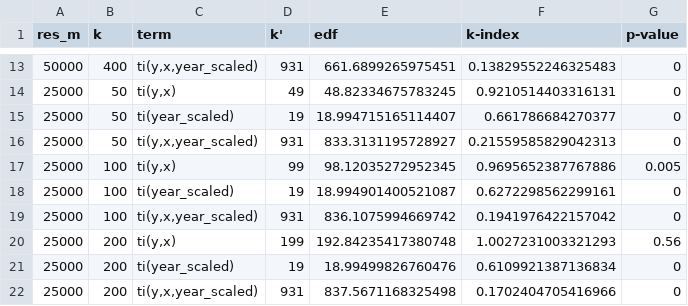
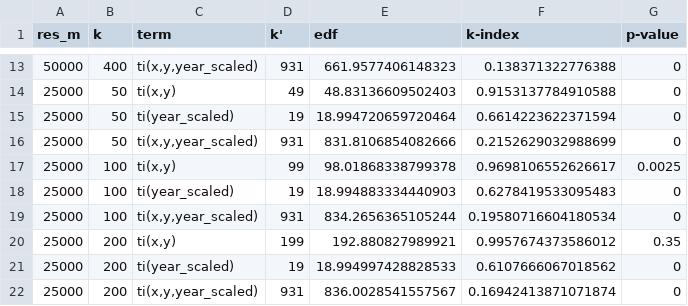
Before and after one commit to usa-npn/thermal-trends, a CSV file: k_check.csv, drawn as a sheet; only a part is shown, gaps mark what is left out; the diff covers the shown part only.

```diff
--- a/k_check.csv
+++ b/k_check.csv
@@ -13,10 +13,10 @@ res_m,k,term,k',edf,k-index,p-value
-50000,400,"ti(y,x,year_scaled)",931,661.6899265975451,0.13829552246325483,0
-25000,50,"ti(y,x)",49,48.82334675783245,0.9210514403316131,0
-25000,50,ti(year_scaled),19,18.994715165114407,0.661786684270377,0
-25000,50,"ti(y,x,year_scaled)",931,833.3131195728927,0.21559585829042313,0
-25000,100,"ti(y,x)",99,98.12035272952345,0.9695652387767886,0.005
-25000,100,ti(year_scaled),19,18.994901400521087,0.6272298562299161,0
-25000,100,"ti(y,x,year_scaled)",931,836.1075994669742,0.1941976422157042,0
-25000,200,"ti(y,x)",199,192.84235417380748,1.0027231003321293,0.56
-25000,200,ti(year_scaled),19,18.99499826760476,0.6109921387136834,0
-25000,200,"ti(y,x,year_scaled)",931,837.5671168325498,0.1702404705416966,0
+50000,400,"ti(x,y,year_scaled)",931,661.9577406148323,0.138371322776388,0
+25000,50,"ti(x,y)",49,48.83136609502403,0.9153137784910588,0
+25000,50,ti(year_scaled),19,18.994720659720464,0.6614223622371594,0
+25000,50,"ti(x,y,year_scaled)",931,831.8106854082666,0.2152629032988699,0
+25000,100,"ti(x,y)",99,98.01868338799378,0.9698106552626617,0.0025
+25000,100,ti(year_scaled),19,18.994883334440903,0.6278419533095483,0
+25000,100,"ti(x,y,year_scaled)",931,834.2656365105244,0.19580716604180534,0
+25000,200,"ti(x,y)",199,192.880827989921,0.9957674373586012,0.35
+25000,200,ti(year_scaled),19,18.994997428828533,0.6107666067018562,0
+25000,200,"ti(x,y,year_scaled)",931,836.0028541557567,0.16942413871071874,0
```
Also changed, not shown: 136 edited cells elsewhere in this file, 20 other files.
